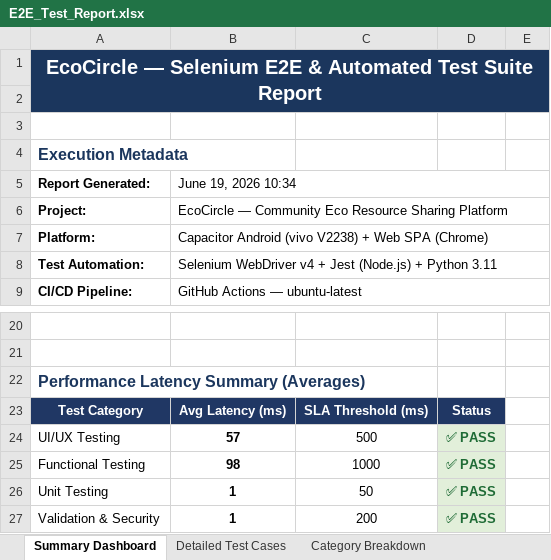
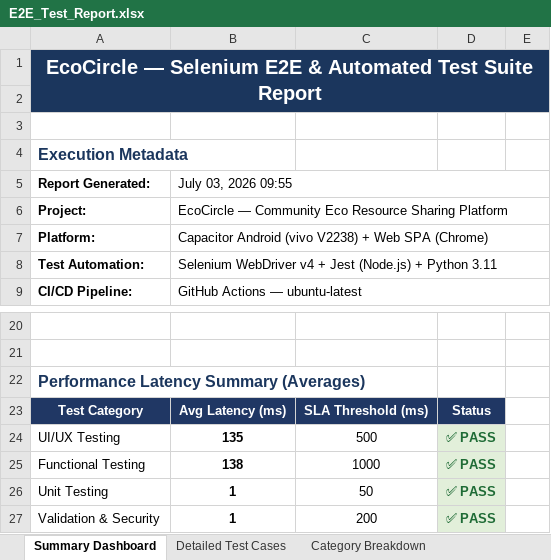
Before and after one commit to ashritha123-code/eco-share, an Excel workbook: E2E_Test_Report.xlsx, sheet Summary Dashboard, drawn as a sheet; only a part is shown, gaps mark what is left out; values as stored, in another font and other column widths than the file's, no borders; the diff names each change by its address in the sheet, - before the commit and + after, or states it on an @@ line.

```diff
--- a/E2E_Test_Report.xlsx (sheet Summary Dashboard)
+++ b/E2E_Test_Report.xlsx (sheet Summary Dashboard)
-B5: June 19, 2026 10:34
+B5: July 03, 2026 09:55
-B24: 57
+B24: 135
-B25: 98
+B25: 138
```
Also changed, not shown: sheet Detailed Test Cases, 2 other files.
